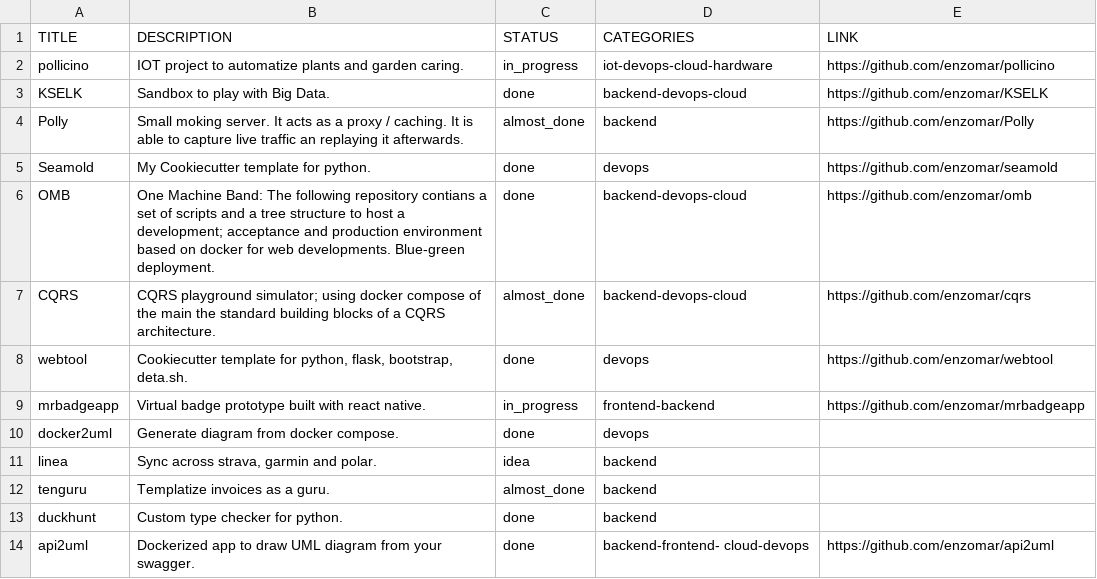
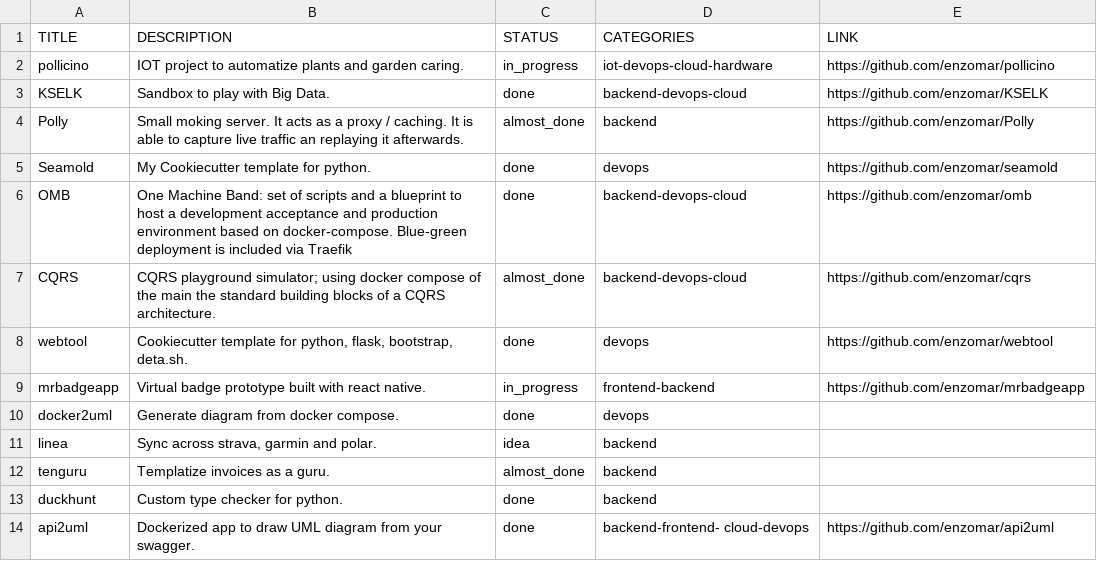
Before and after one commit to enzomar/enzomar.github.io, a CSV file: projects.csv, drawn as a sheet.

Commit message:
update prj list and improved csv parsing

```diff
--- a/projects.csv
+++ b/projects.csv
@@ -5,3 +5,3 @@ Polly, Small moking server. It acts as a proxy / caching. It is able to capture
 Seamold, My Cookiecutter template for python., done, devops , https://github.com/enzomar/seamold
-OMB, One Machine Band: The following repository contians a set of scripts and a tree structure to host a development; acceptance and production environment based on docker for web developments. Blue-green deployment., done, backend-devops-cloud , https://github.com/enzomar/omb
+OMB, "One Machine Band: set of scripts and a blueprint to host a development  acceptance and production environment based on docker-compose. Blue-green deployment is included via Traefik", done, backend-devops-cloud , https://github.com/enzomar/omb
 CQRS, CQRS playground simulator; using docker compose of the main the standard building blocks of a CQRS architecture., almost_done, backend-devops-cloud, https://github.com/enzomar/cqrs
```
Also changed, not shown: 2 other files.
